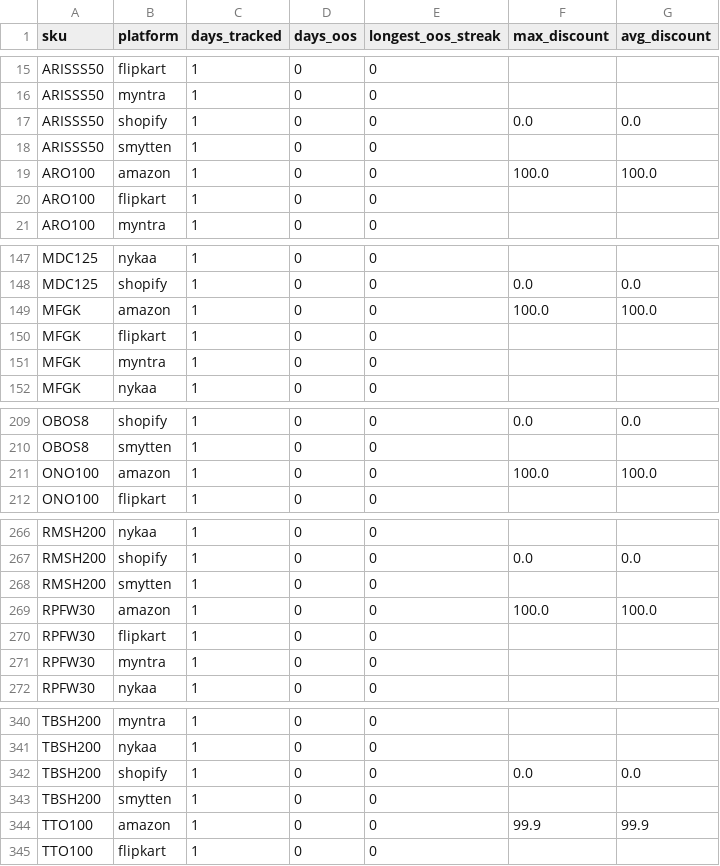
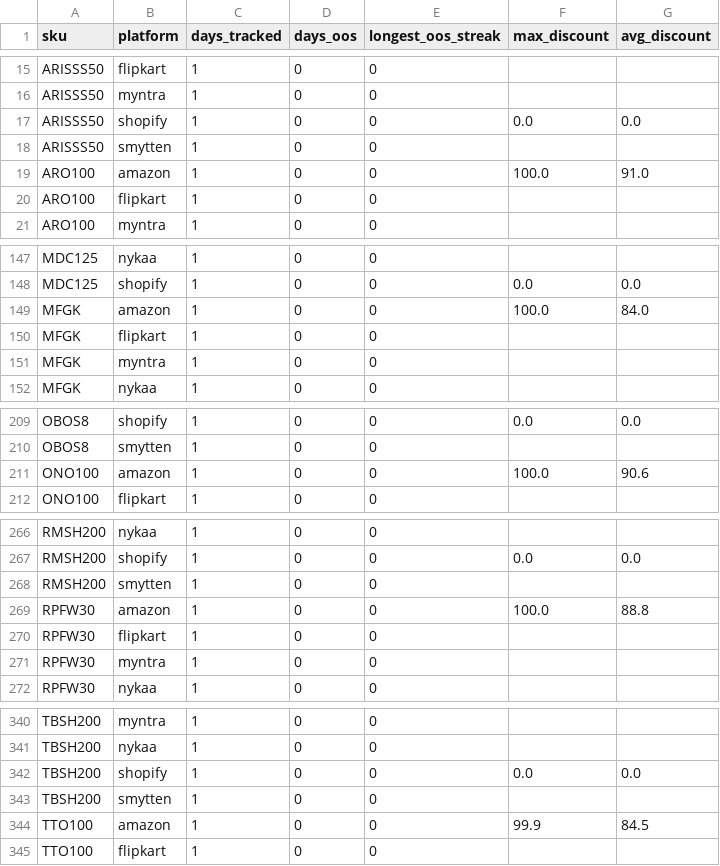
Before and after one commit to mgbrl-meta/brillare-oos-tracker, a CSV file: scraper/data/report_2026_05.csv, drawn as a sheet; only a part is shown, gaps mark what is left out.

```diff
--- a/scraper/data/report_2026_05.csv
+++ b/scraper/data/report_2026_05.csv
@@ -18,3 +18,3 @@ ARISSS50,shopify,1,0,0,0.0,0.0
 ARISSS50,smytten,1,0,0,,
-ARO100,amazon,1,0,0,100.0,100.0
+ARO100,amazon,1,0,0,100.0,91.0
 ARO100,flipkart,1,0,0,,
@@ -148,3 +148,3 @@ MDC125,nykaa,1,0,0,,
 MDC125,shopify,1,0,0,0.0,0.0
-MFGK,amazon,1,0,0,100.0,100.0
+MFGK,amazon,1,0,0,100.0,84.0
 MFGK,flipkart,1,0,0,,
@@ -210,3 +210,3 @@ OBOS8,shopify,1,0,0,0.0,0.0
 OBOS8,smytten,1,0,0,,
-ONO100,amazon,1,0,0,100.0,100.0
+ONO100,amazon,1,0,0,100.0,90.6
 ONO100,flipkart,1,0,0,,
@@ -268,3 +268,3 @@ RMSH200,shopify,1,0,0,0.0,0.0
 RMSH200,smytten,1,0,0,,
-RPFW30,amazon,1,0,0,100.0,100.0
+RPFW30,amazon,1,0,0,100.0,88.8
 RPFW30,flipkart,1,0,0,,
@@ -343,3 +343,3 @@ TBSH200,shopify,1,0,0,0.0,0.0
 TBSH200,smytten,1,0,0,,
-TTO100,amazon,1,0,0,99.9,99.9
+TTO100,amazon,1,0,0,99.9,84.5
 TTO100,flipkart,1,0,0,,
```
Also changed, not shown: 5 other files.
